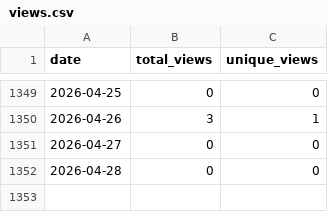
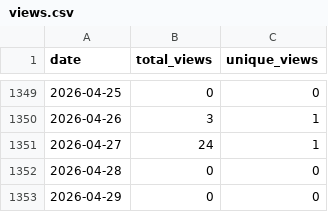
Before and after one commit to wumphlett/COMP-5630, a CSV file: .traffic/views.csv, drawn as a sheet; only a part is shown, gaps mark what is left out.

```diff
--- a/.traffic/views.csv
+++ b/.traffic/views.csv
@@ -1350,3 +1350,4 @@ date,total_views,unique_views
 2026-04-26,3,1
-2026-04-27,0,0
+2026-04-27,24,1
 2026-04-28,0,0
+2026-04-29,0,0
```
Also changed, not shown: .traffic/clones.csv, 3 other files.
